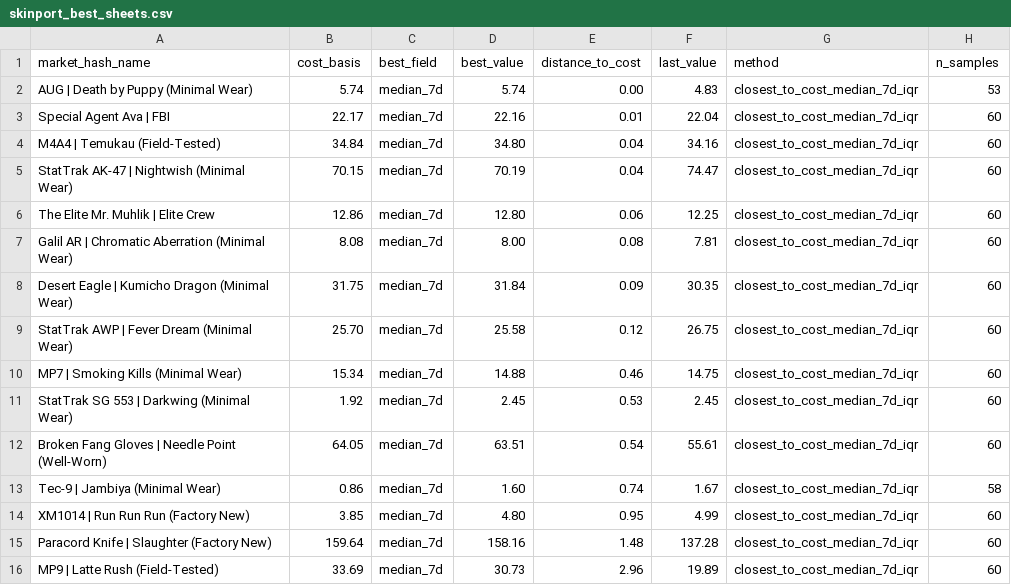
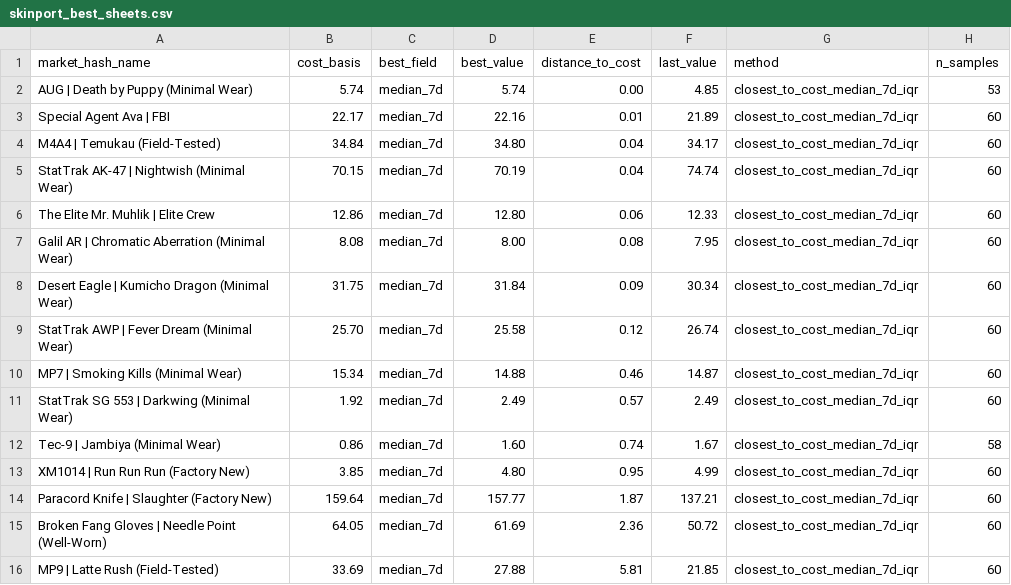
Before and after one commit to jpcarrascom2311-commits/skinport-tracker, a CSV file: skinport_best_sheets.csv, drawn as a sheet.

```diff
--- a/skinport_best_sheets.csv
+++ b/skinport_best_sheets.csv
@@ -1,16 +1,16 @@
 market_hash_name,cost_basis,best_field,best_value,distance_to_cost,last_value,method,n_samples
-AUG | Death by Puppy (Minimal Wear),5.74,median_7d,5.74,0.00,4.83,closest_to_cost_median_7d_iqr,53
-Special Agent Ava | FBI,22.17,median_7d,22.16,0.01,22.04,closest_to_cost_median_7d_iqr,60
-M4A4 | Temukau (Field-Tested),34.84,median_7d,34.80,0.04,34.16,closest_to_cost_median_7d_iqr,60
-StatTrak AK-47 | Nightwish (Minimal Wear),70.15,median_7d,70.19,0.04,74.47,closest_to_cost_median_7d_iqr,60
-The Elite Mr. Muhlik | Elite Crew,12.86,median_7d,12.80,0.06,12.25,closest_to_cost_median_7d_iqr,60
-Galil AR | Chromatic Aberration (Minimal Wear),8.08,median_7d,8.00,0.08,7.81,closest_to_cost_median_7d_iqr,60
-Desert Eagle | Kumicho Dragon (Minimal Wear),31.75,median_7d,31.84,0.09,30.35,closest_to_cost_median_7d_iqr,60
-StatTrak AWP | Fever Dream (Minimal Wear),25.70,median_7d,25.58,0.12,26.75,closest_to_cost_median_7d_iqr,60
-MP7 | Smoking Kills (Minimal Wear),15.34,median_7d,14.88,0.46,14.75,closest_to_cost_median_7d_iqr,60
-StatTrak SG 553 | Darkwing (Minimal Wear),1.92,median_7d,2.45,0.53,2.45,closest_to_cost_median_7d_iqr,60
-Broken Fang Gloves | Needle Point (Well-Worn),64.05,median_7d,63.51,0.54,55.61,closest_to_cost_median_7d_iqr,60
+AUG | Death by Puppy (Minimal Wear),5.74,median_7d,5.74,0.00,4.85,closest_to_cost_median_7d_iqr,53
+Special Agent Ava | FBI,22.17,median_7d,22.16,0.01,21.89,closest_to_cost_median_7d_iqr,60
+M4A4 | Temukau (Field-Tested),34.84,median_7d,34.80,0.04,34.17,closest_to_cost_median_7d_iqr,60
+StatTrak AK-47 | Nightwish (Minimal Wear),70.15,median_7d,70.19,0.04,74.74,closest_to_cost_median_7d_iqr,60
+The Elite Mr. Muhlik | Elite Crew,12.86,median_7d,12.80,0.06,12.33,closest_to_cost_median_7d_iqr,60
+Galil AR | Chromatic Aberration (Minimal Wear),8.08,median_7d,8.00,0.08,7.95,closest_to_cost_median_7d_iqr,60
+Desert Eagle | Kumicho Dragon (Minimal Wear),31.75,median_7d,31.84,0.09,30.34,closest_to_cost_median_7d_iqr,60
+StatTrak AWP | Fever Dream (Minimal Wear),25.70,median_7d,25.58,0.12,26.74,closest_to_cost_median_7d_iqr,60
+MP7 | Smoking Kills (Minimal Wear),15.34,median_7d,14.88,0.46,14.87,closest_to_cost_median_7d_iqr,60
+StatTrak SG 553 | Darkwing (Minimal Wear),1.92,median_7d,2.49,0.57,2.49,closest_to_cost_median_7d_iqr,60
 Tec-9 | Jambiya (Minimal Wear),0.86,median_7d,1.60,0.74,1.67,closest_to_cost_median_7d_iqr,58
 XM1014 | Run Run Run (Factory New),3.85,median_7d,4.80,0.95,4.99,closest_to_cost_median_7d_iqr,60
-Paracord Knife | Slaughter (Factory New),159.64,median_7d,158.16,1.48,137.28,closest_to_cost_median_7d_iqr,60
-MP9 | Latte Rush (Field-Tested),33.69,median_7d,30.73,2.96,19.89,closest_to_cost_median_7d_iqr,60
+Paracord Knife | Slaughter (Factory New),159.64,median_7d,157.77,1.87,137.21,closest_to_cost_median_7d_iqr,60
+Broken Fang Gloves | Needle Point (Well-Worn),64.05,median_7d,61.69,2.36,50.72,closest_to_cost_median_7d_iqr,60
+MP9 | Latte Rush (Field-Tested),33.69,median_7d,27.88,5.81,21.85,closest_to_cost_median_7d_iqr,60
```
Also changed, not shown: skinport_latest.csv.
